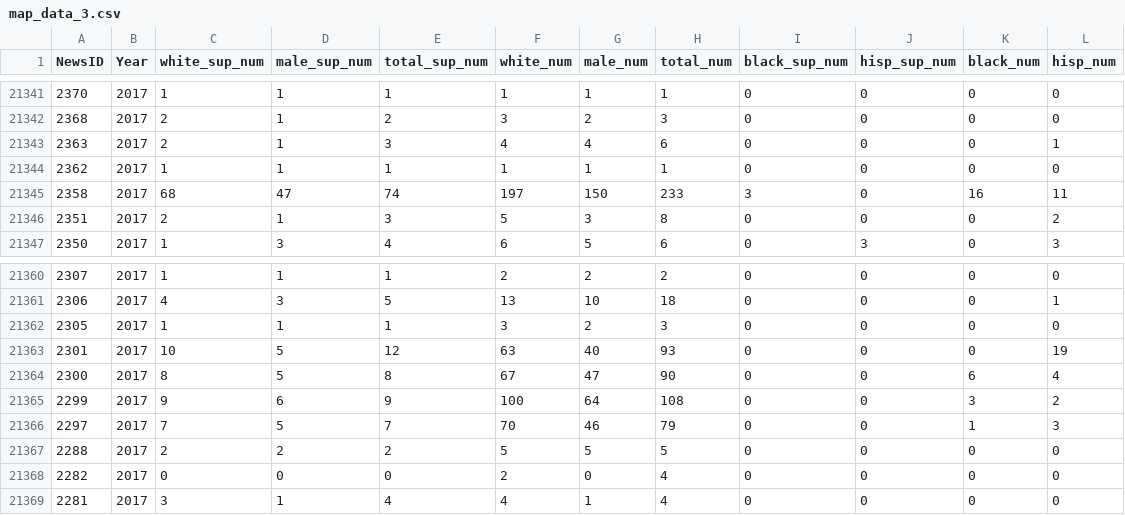
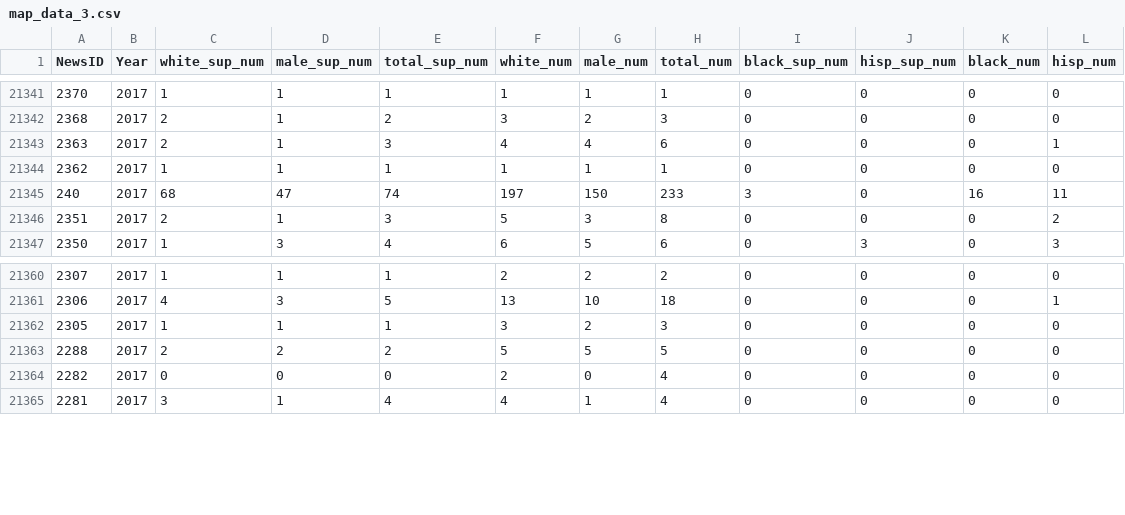
Before and after one commit to polygraph-cool/asne, a CSV file: dev/assets/map_data_3.csv, drawn as a sheet; only a part is shown, gaps mark what is left out.

```diff
--- a/dev/assets/map_data_3.csv
+++ b/dev/assets/map_data_3.csv
@@ -21344,3 +21344,3 @@ NewsID,Year,white_sup_num,male_sup_num,total_sup_num,white_num,male_num,total_nu
 2362,2017,1,1,1,1,1,1,0,0,0,0
-2358,2017,68,47,74,197,150,233,3,0,16,11
+240,2017,68,47,74,197,150,233,3,0,16,11
 2351,2017,2,1,3,5,3,8,0,0,0,2
@@ -21362,6 +21362,2 @@ NewsID,Year,white_sup_num,male_sup_num,total_sup_num,white_num,male_num,total_nu
 2305,2017,1,1,1,3,2,3,0,0,0,0
-2301,2017,10,5,12,63,40,93,0,0,0,19
-2300,2017,8,5,8,67,47,90,0,0,6,4
-2299,2017,9,6,9,100,64,108,0,0,3,2
-2297,2017,7,5,7,70,46,79,0,0,1,3
 2288,2017,2,2,2,5,5,5,0,0,0,0
```
Also changed, not shown: dev/assets/census_override_2.csv, src/assets/census_override_2.csv, 13 other files.
